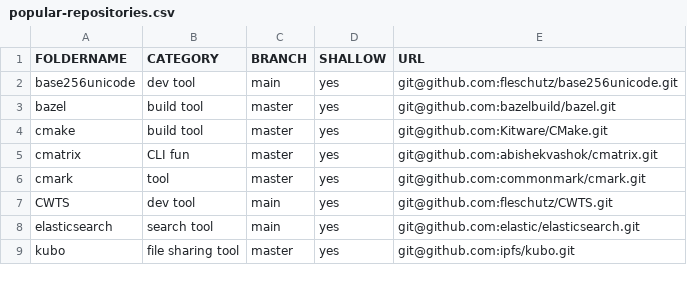
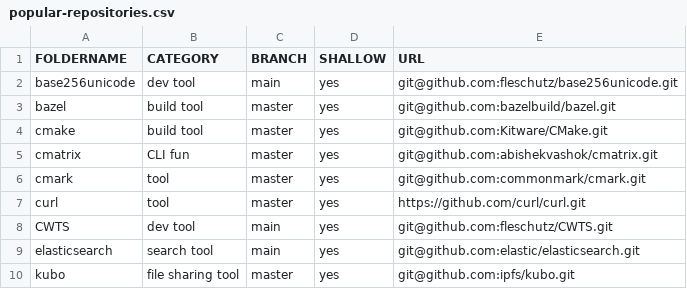
Before and after one commit to fleschutz/PowerShell, a CSV file: Data/popular-repositories.csv, drawn as a sheet; only a part is shown; the diff names each change by its address in the sheet, - before the commit and + after, or states it on an @@ line.

Commit message:
Add Git repository 'curl'

```diff
--- a/Data/popular-repositories.csv
+++ b/Data/popular-repositories.csv
+row 7: curl | tool | master | yes | https://github.com/curl/curl.git
```
